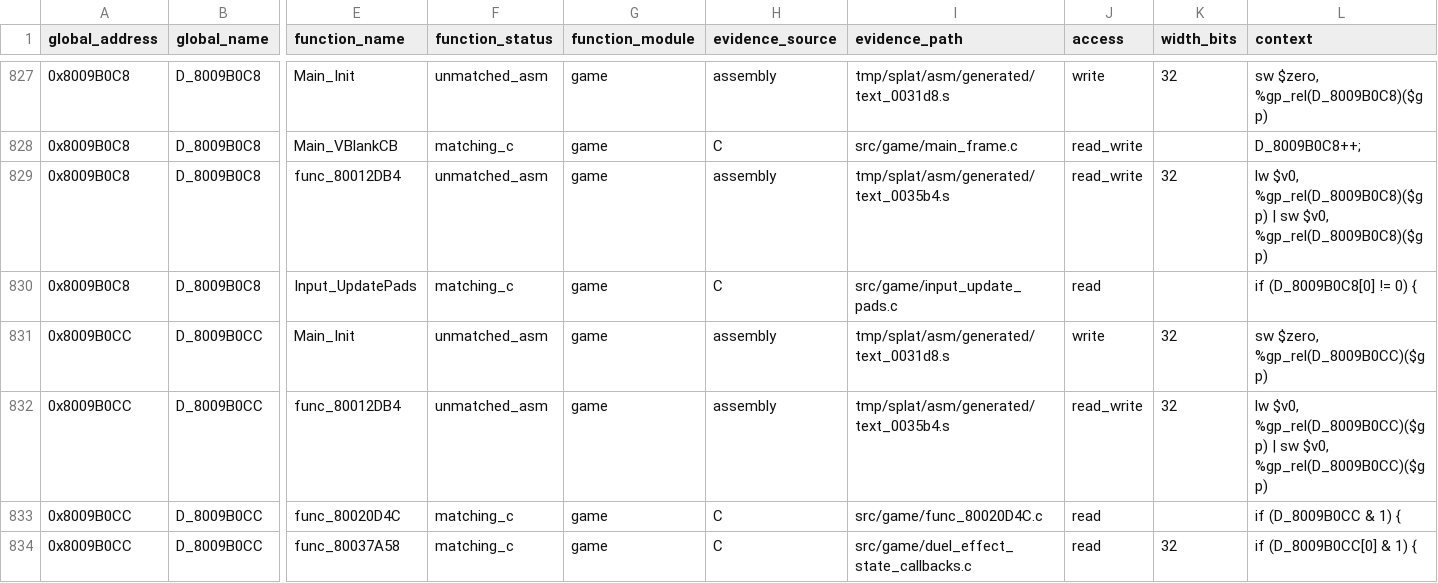
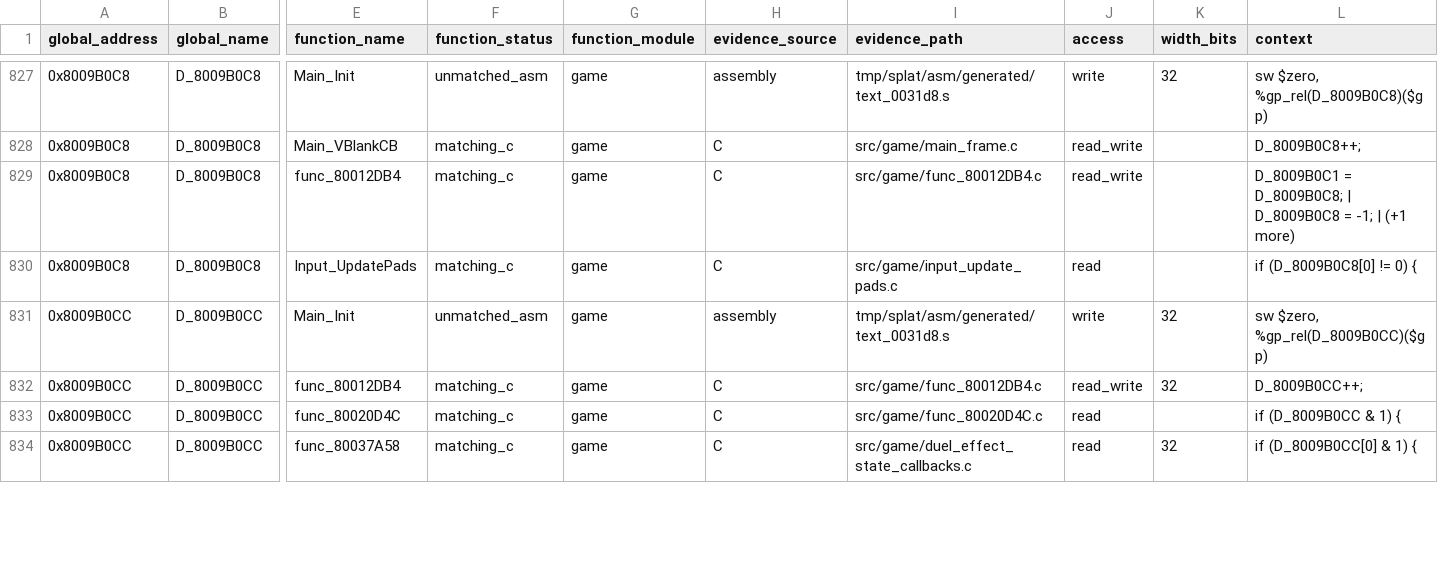
Before and after one commit to Unchiga/memories-decomp, a CSV file: notes/global-usage.csv, drawn as a sheet; only a part is shown, gaps mark what is left out; the diff covers the shown part only; the diff names each change by its address in the sheet, - before the commit and + after, or states it on an @@ line.

```diff
--- a/notes/global-usage.csv
+++ b/notes/global-usage.csv
-F829 (function_status): unmatched_asm
+F829 (function_status): matching_c
-H829 (evidence_source): assembly
+H829 (evidence_source): C
-I829 (evidence_path): tmp/splat/asm/generated/text_0035b4.s
+I829 (evidence_path): src/game/func_80012DB4.c
-K829 (width_bits): 32
+K829 (width_bits): (empty)
-L829 (context): lw $v0, %gp_rel(D_8009B0C8)($gp) | sw $v0, %gp_rel(D_8009B0C8)($gp)
+L829 (context): D_8009B0C1 = D_8009B0C8; | D_8009B0C8 = -1; | (+1 more)
-F832 (function_status): unmatched_asm
+F832 (function_status): matching_c
-H832 (evidence_source): assembly
+H832 (evidence_source): C
-I832 (evidence_path): tmp/splat/asm/generated/text_0035b4.s
+I832 (evidence_path): src/game/func_80012DB4.c
-L832 (context): lw $v0, %gp_rel(D_8009B0CC)($gp) | sw $v0, %gp_rel(D_8009B0CC)($gp)
+L832 (context): D_8009B0CC++;
```
Also changed, not shown: 78 edited cells elsewhere in this file, 4 other files.
